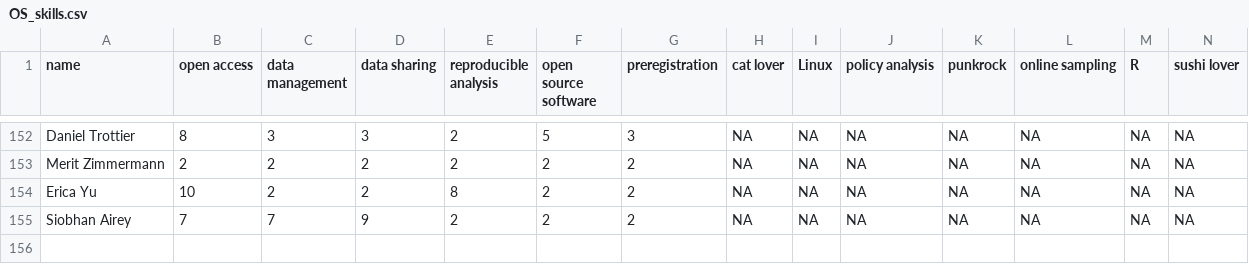
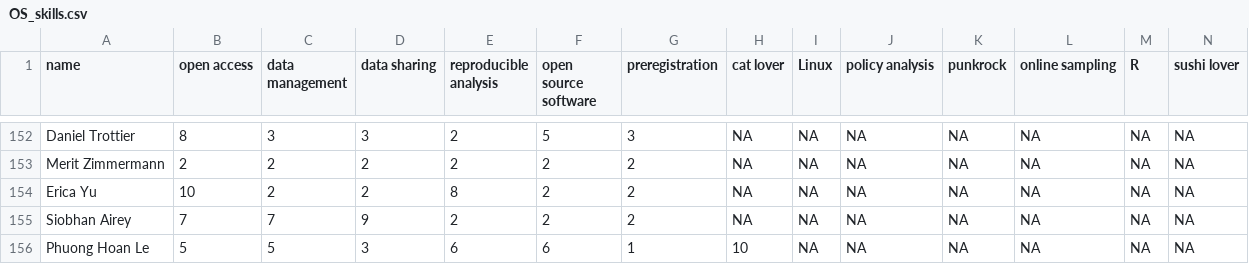
Before and after one commit to osc-rotterdam/osc-rotterdam.github.io, a CSV file: static/OS_skills.csv, drawn as a sheet; only a part is shown, gaps mark what is left out; rows hold the shown columns only; the diff names each change by its address in the sheet, - before the commit and + after, or states it on an @@ line.

Commit message:
OSCR Member: Phuong Hoan Le

```diff
--- a/static/OS_skills.csv
+++ b/static/OS_skills.csv
+row 156: Phuong Hoan Le | 5 | 5 | 3 | 6 | 6 | 1 | 10 | NA | NA | NA | NA | NA | NA
```
Also changed, not shown: 5 other files.
